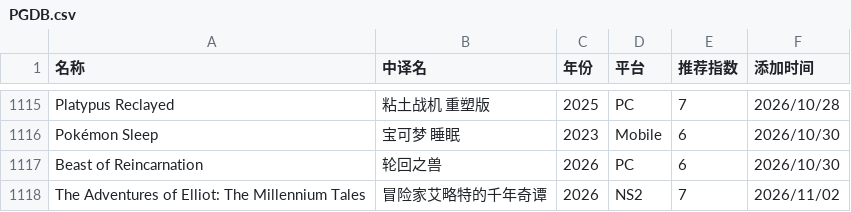
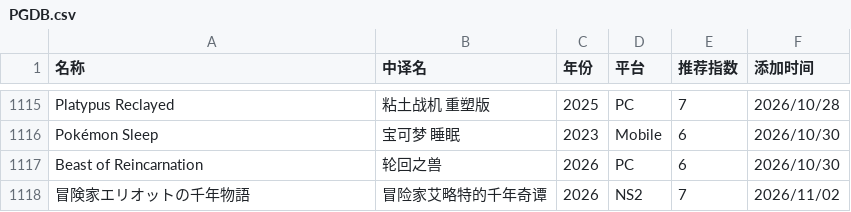
Before and after one commit to pqr-gaming/pqr-gaming.github.io, a CSV file: PGDB.csv, drawn as a sheet; only a part is shown, gaps mark what is left out.

Commit message:
add new entry

```diff
--- a/PGDB.csv
+++ b/PGDB.csv
@@ -1117,2 +1117,2 @@ Pokémon Sleep,宝可梦 睡眠,2023,Mobile,6,2026/10/30
 Beast of Reincarnation,轮回之兽,2026,PC,6,2026/10/30
-The Adventures of Elliot: The Millennium Tales,冒险家艾略特的千年奇谭,2026,NS2,7,2026/11/02
+冒険家エリオットの千年物語,冒险家艾略特的千年奇谭,2026,NS2,7,2026/11/02
```
